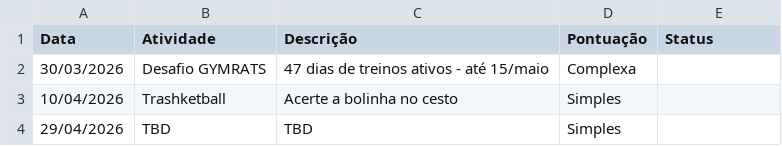
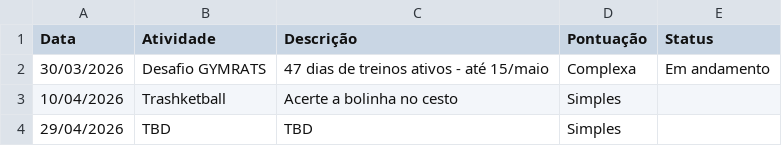
Before and after one commit to BeaFisia/OLIMFISIADAS, a CSV file: tabela-calendario.csv, drawn as a sheet.

Commit message:
Add files via upload

```diff
--- a/tabela-calendario.csv
+++ b/tabela-calendario.csv
@@ -1,3 +1,3 @@
 Data;Atividade;Descrição;Pontuação;Status
-30/03/2026;Desafio GYMRATS;47 dias de treinos ativos - até 15/maio;Complexa;
+30/03/2026;Desafio GYMRATS;47 dias de treinos ativos - até 15/maio;Complexa;Em andamento
 10/04/2026;Trashketball;Acerte a bolinha no cesto;Simples;
```
